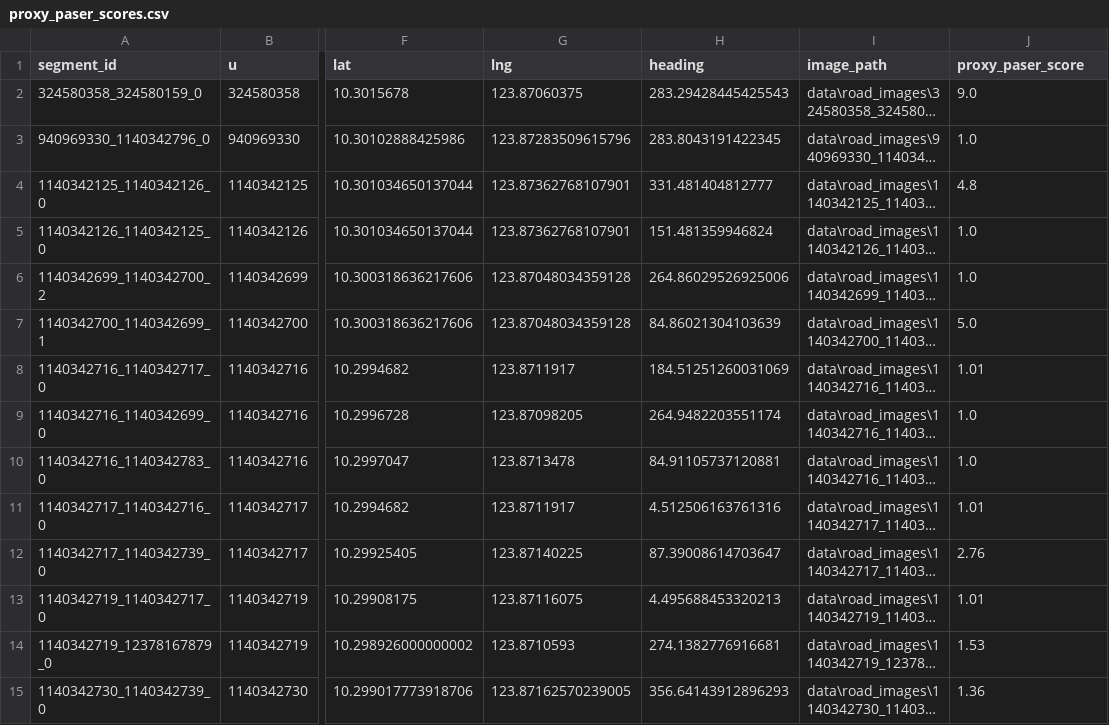
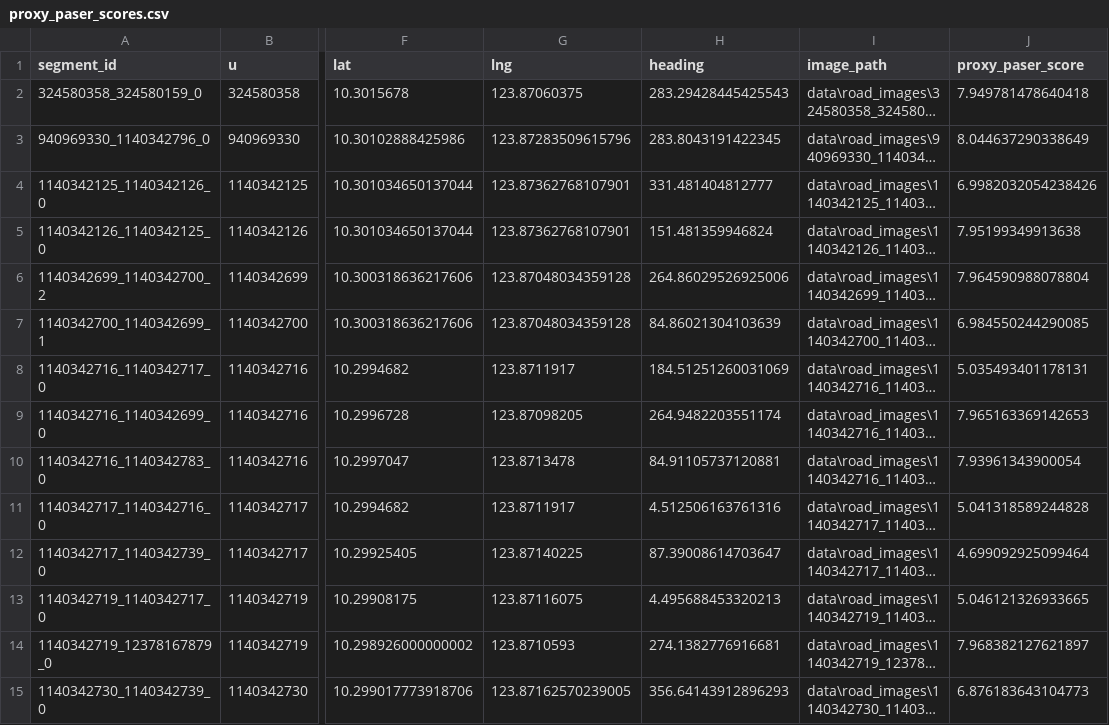
Before and after one commit to RainVar/YOLOv5_Route-Optimization, a CSV file: data/proxy_paser_scores.csv, drawn as a sheet; only a part is shown, gaps mark what is left out; long unchanged cells end in …; the diff covers the shown part only; the diff names each change by its address in the sheet, - before the commit and + after, or states it on an @@ line.

Commit message:
fix(data): update proxy paser scores in CSV for accuracy

```diff
--- a/data/proxy_paser_scores.csv
+++ b/data/proxy_paser_scores.csv
-J2 (proxy_paser_score): 9.0
+J2 (proxy_paser_score): 7.949781478640418
-J3 (proxy_paser_score): 1.0
+J3 (proxy_paser_score): 8.044637290338649
-J4 (proxy_paser_score): 4.8
+J4 (proxy_paser_score): 6.9982032054238426
-J5 (proxy_paser_score): 1.0
+J5 (proxy_paser_score): 7.95199349913638
-J6 (proxy_paser_score): 1.0
+J6 (proxy_paser_score): 7.964590988078804
-J7 (proxy_paser_score): 5.0
+J7 (proxy_paser_score): 6.984550244290085
-J8 (proxy_paser_score): 1.01
+J8 (proxy_paser_score): 5.035493401178131
-J9 (proxy_paser_score): 1.0
+J9 (proxy_paser_score): 7.965163369142653
-J10 (proxy_paser_score): 1.0
+J10 (proxy_paser_score): 7.93961343900054
-J11 (proxy_paser_score): 1.01
+J11 (proxy_paser_score): 5.041318589244828
-J12 (proxy_paser_score): 2.76
+J12 (proxy_paser_score): 4.699092925099464
-J13 (proxy_paser_score): 1.01
+J13 (proxy_paser_score): 5.046121326933665
-J14 (proxy_paser_score): 1.53
+J14 (proxy_paser_score): 7.968382127621897
-J15 (proxy_paser_score): 1.36
+J15 (proxy_paser_score): 6.876183643104773
```
Also changed, not shown: 17 edited cells elsewhere in this file.
